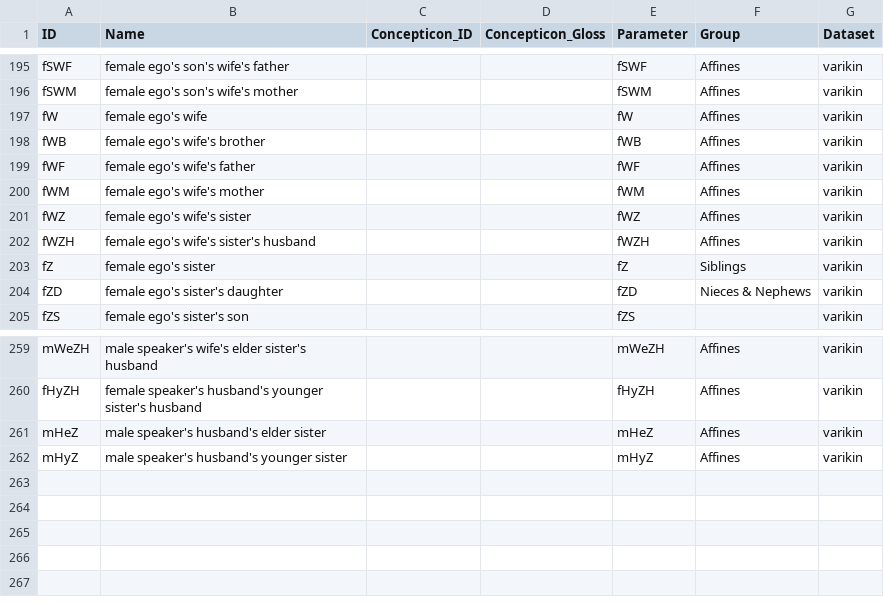
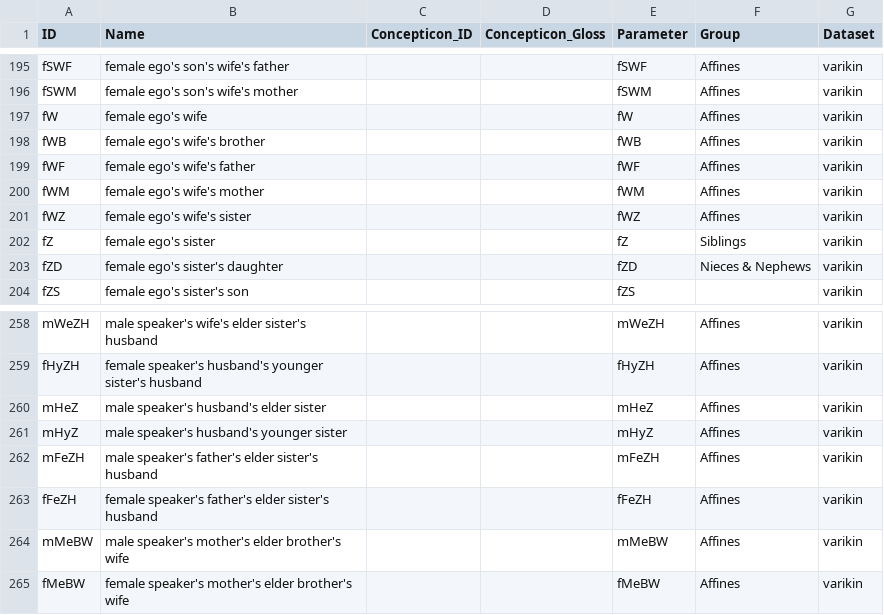
Before and after one commit to kinbank/kinura, a CSV file: kinbank/cldf/parameters.csv, drawn as a sheet; only a part is shown, gaps mark what is left out; removed rows and columns are numbered as before the commit, all else as after; the diff names each change by its address in the sheet, - before the commit and + after, or states it on an @@ line.

Commit message:
fixing references and parameters

```diff
--- a/kinbank/cldf/parameters.csv
+++ b/kinbank/cldf/parameters.csv
-row 202: fWZH | female ego's wife's sister's husband |  |  | fWZH | Affines | varikin
+row 262: mFeZH | male speaker's father's elder sister's husband |  |  | mFeZH | Affines | varikin
+row 263: fFeZH | female speaker's father's elder sister's husband |  |  | fFeZH | Affines | varikin
+row 264: mMeBW | male speaker's mother's elder brother's wife |  |  | mMeBW | Affines | varikin
+row 265: fMeBW | female speaker's mother's elder brother's wife |  |  | fMeBW | Affines | varikin
```
Also changed, not shown: kinbank/cldf/languages.csv, kinbank/etc/concepts.csv, 6 other files.
